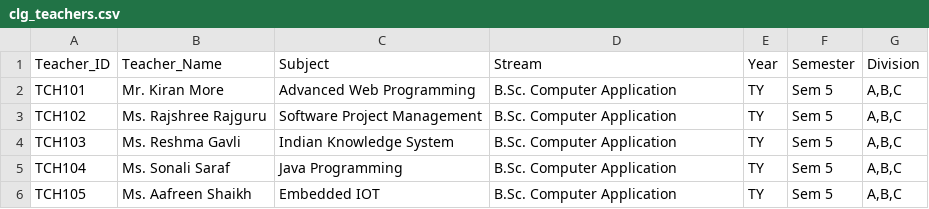
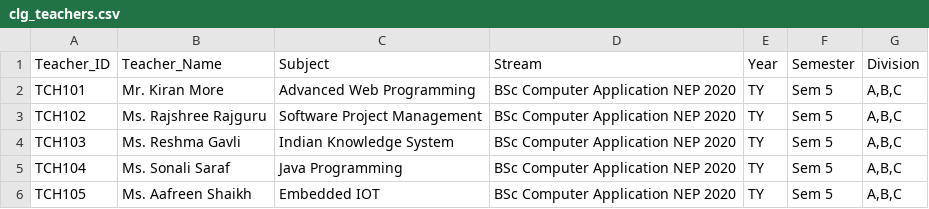
Before and after one commit to hinaldiwani/attendance, a CSV file: IMPORT DETAILS/clg_teachers.csv, drawn as a sheet.

```diff
--- a/IMPORT DETAILS/clg_teachers.csv
+++ b/IMPORT DETAILS/clg_teachers.csv
@@ -1,6 +1,6 @@
 Teacher_ID,Teacher_Name,Subject,Stream,Year,Semester,Division
-TCH101,Mr. Kiran More,Advanced Web Programming,B.Sc. Computer Application,TY,Sem 5,"A,B,C"
-TCH102,Ms. Rajshree Rajguru,Software Project Management,B.Sc. Computer Application,TY,Sem 5,"A,B,C"
-TCH103,Ms. Reshma Gavli,Indian Knowledge System,B.Sc. Computer Application,TY,Sem 5,"A,B,C"
-TCH104,Ms. Sonali Saraf,Java Programming,B.Sc. Computer Application,TY,Sem 5,"A,B,C"
-TCH105,Ms. Aafreen Shaikh,Embedded IOT,B.Sc. Computer Application,TY,Sem 5,"A,B,C"
+TCH101,Mr. Kiran More,Advanced Web Programming,BSc Computer Application NEP 2020,TY,Sem 5,"A,B,C"
+TCH102,Ms. Rajshree Rajguru,Software Project Management,BSc Computer Application NEP 2020,TY,Sem 5,"A,B,C"
+TCH103,Ms. Reshma Gavli,Indian Knowledge System,BSc Computer Application NEP 2020,TY,Sem 5,"A,B,C"
+TCH104,Ms. Sonali Saraf,Java Programming,BSc Computer Application NEP 2020,TY,Sem 5,"A,B,C"
+TCH105,Ms. Aafreen Shaikh,Embedded IOT,BSc Computer Application NEP 2020,TY,Sem 5,"A,B,C"
```
Also changed, not shown: 4 other files.
